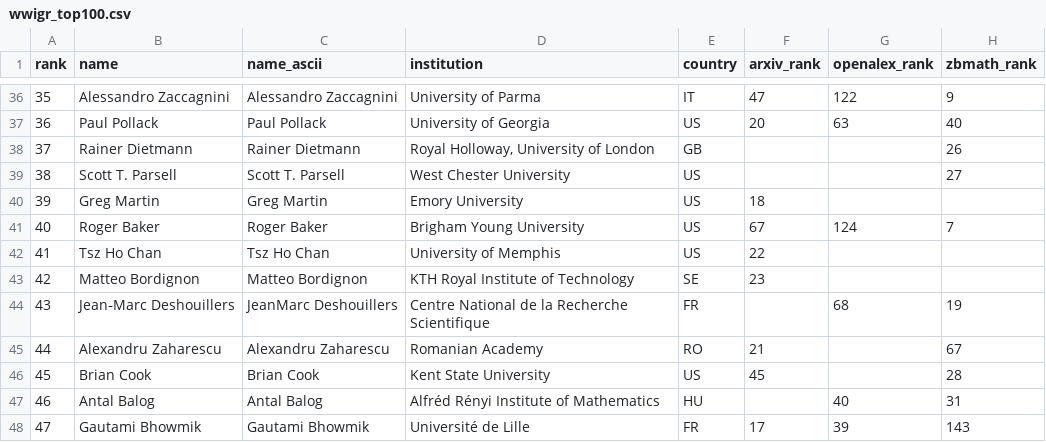
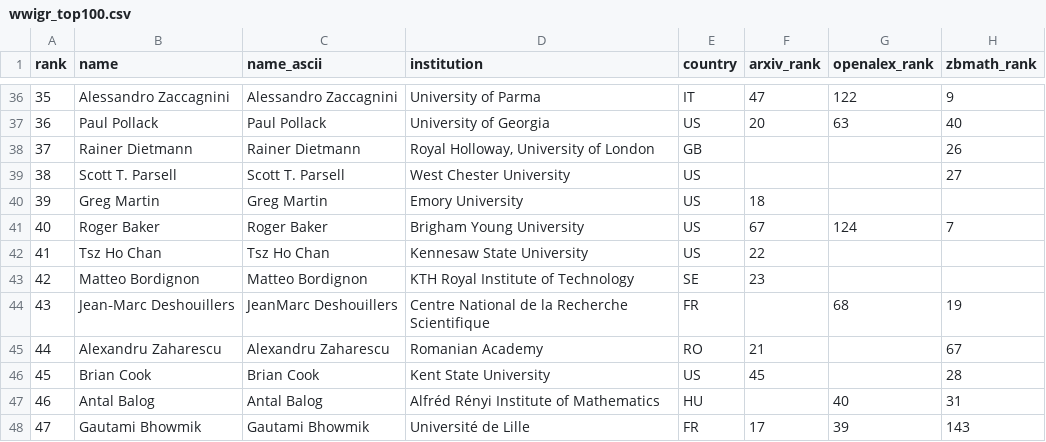
Before and after one commit to sthubbar/wwigr, a CSV file: _site/data/wwigr_top100.csv, drawn as a sheet; only a part is shown, gaps mark what is left out; the diff names each change by its address in the sheet, - before the commit and + after, or states it on an @@ line.

```diff
--- a/_site/data/wwigr_top100.csv
+++ b/_site/data/wwigr_top100.csv
-D42 (institution): University of Memphis
+D42 (institution): Kennesaw State University
```
Also changed, not shown: data_overrides.csv, 5 other files.
